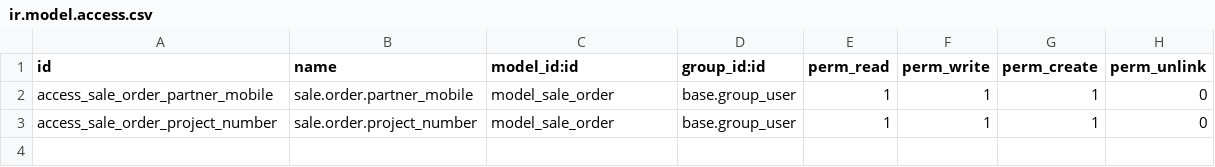
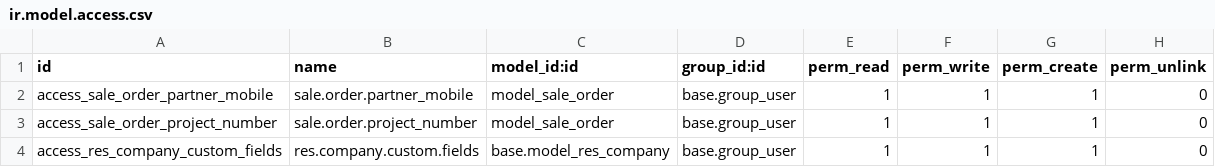
Before and after one commit to Siripong-Sangso/Odoo-Tutor, a CSV file: Test_module_sale/security/ir.model.access.csv, drawn as a sheet; the diff names each change by its address in the sheet, - before the commit and + after, or states it on an @@ line.

```diff
--- a/Test_module_sale/security/ir.model.access.csv
+++ b/Test_module_sale/security/ir.model.access.csv
+row 4: access_res_company_custom_fields | res.company.custom.fields | base.model_res_company | base.group_user | 1 | 1 | 1 | 0
```
Also changed, not shown: 10 other files.
